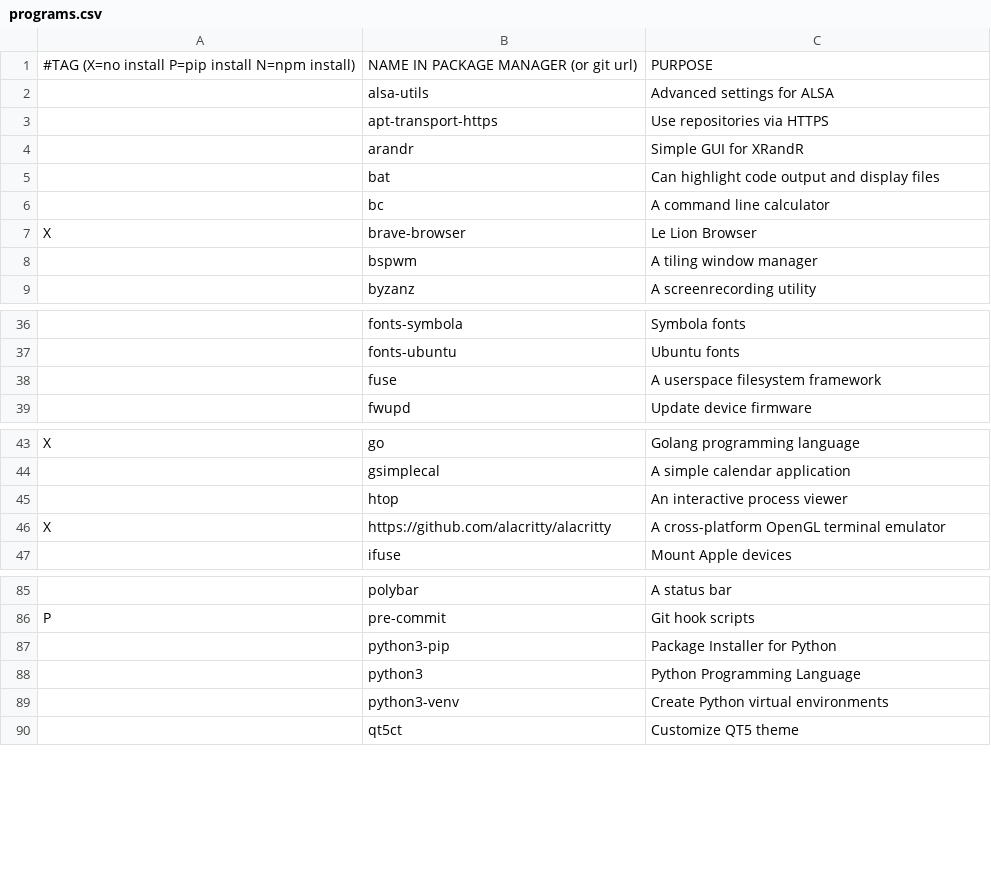
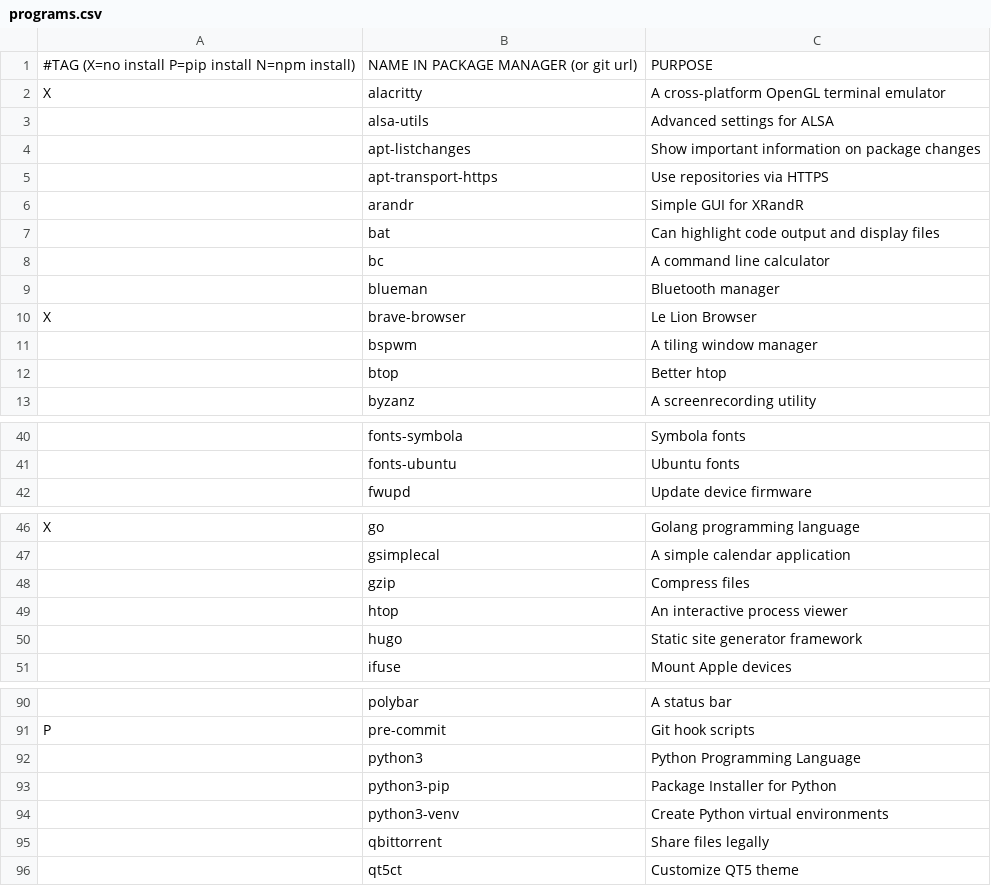
Before and after one commit to miikanissi/dotfiles, a CSV file: programs.csv, drawn as a sheet; only a part is shown, gaps mark what is left out; removed rows and columns are numbered as before the commit, all else as after; the diff covers the shown part only; the diff names each change by its address in the sheet, - before the commit and + after, or states it on an @@ line.

```diff
--- a/programs.csv
+++ b/programs.csv
+row 2: X | alacritty | A cross-platform OpenGL terminal emulator
+row 4:  | apt-listchanges | Show important information on package changes
+row 9:  | blueman | Bluetooth manager
+row 12:  | btop | Better htop
-row 38:  | fuse | A userspace filesystem framework
+row 48:  | gzip | Compress files
-row 46: X | https://github.com/alacritty/alacritty | A cross-platform OpenGL terminal emulator
+row 50:  | hugo | Static site generator framework
@@ row 88 moved to row 92: python3 @@
+row 95:  | qbittorrent | Share files legally
```
Also changed, not shown: 10 added rows, 3 removed rows and 2 moved rows elsewhere in this file, 5 other files.
